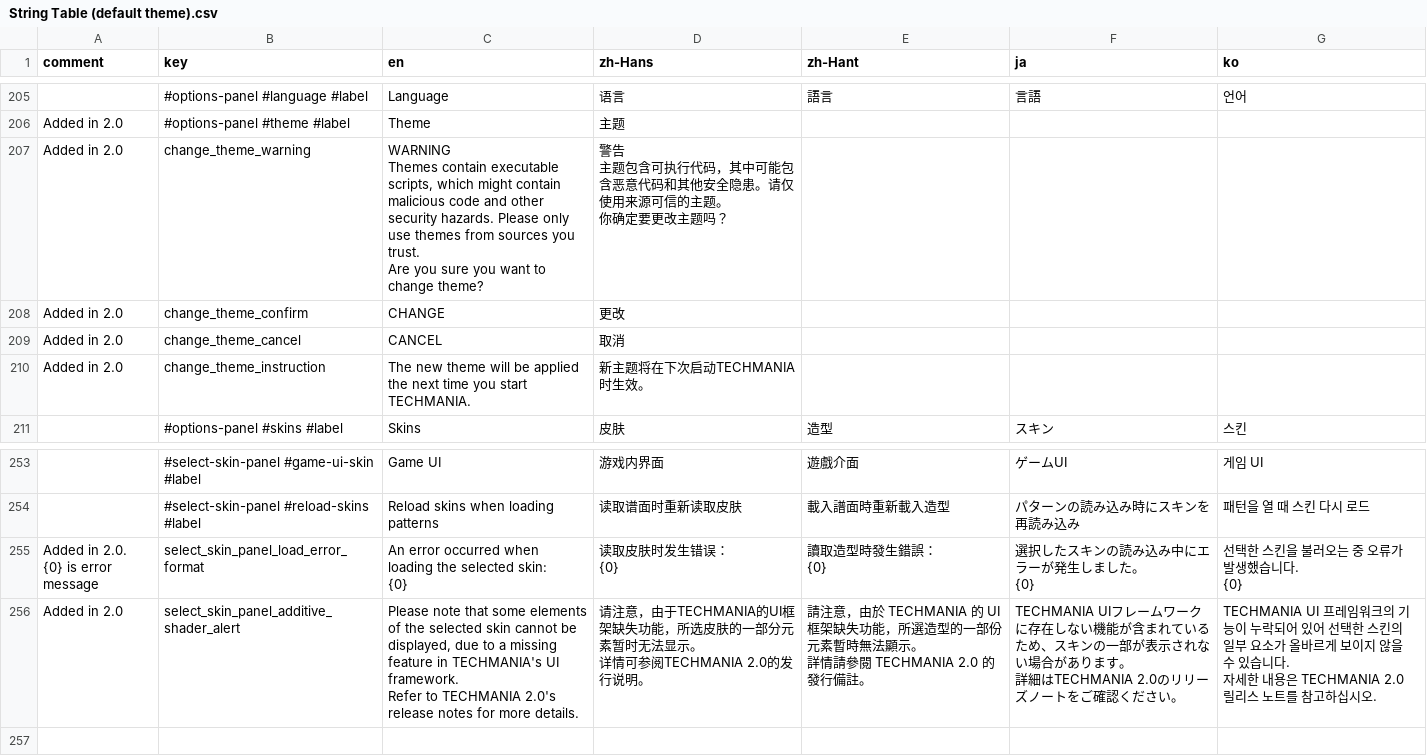
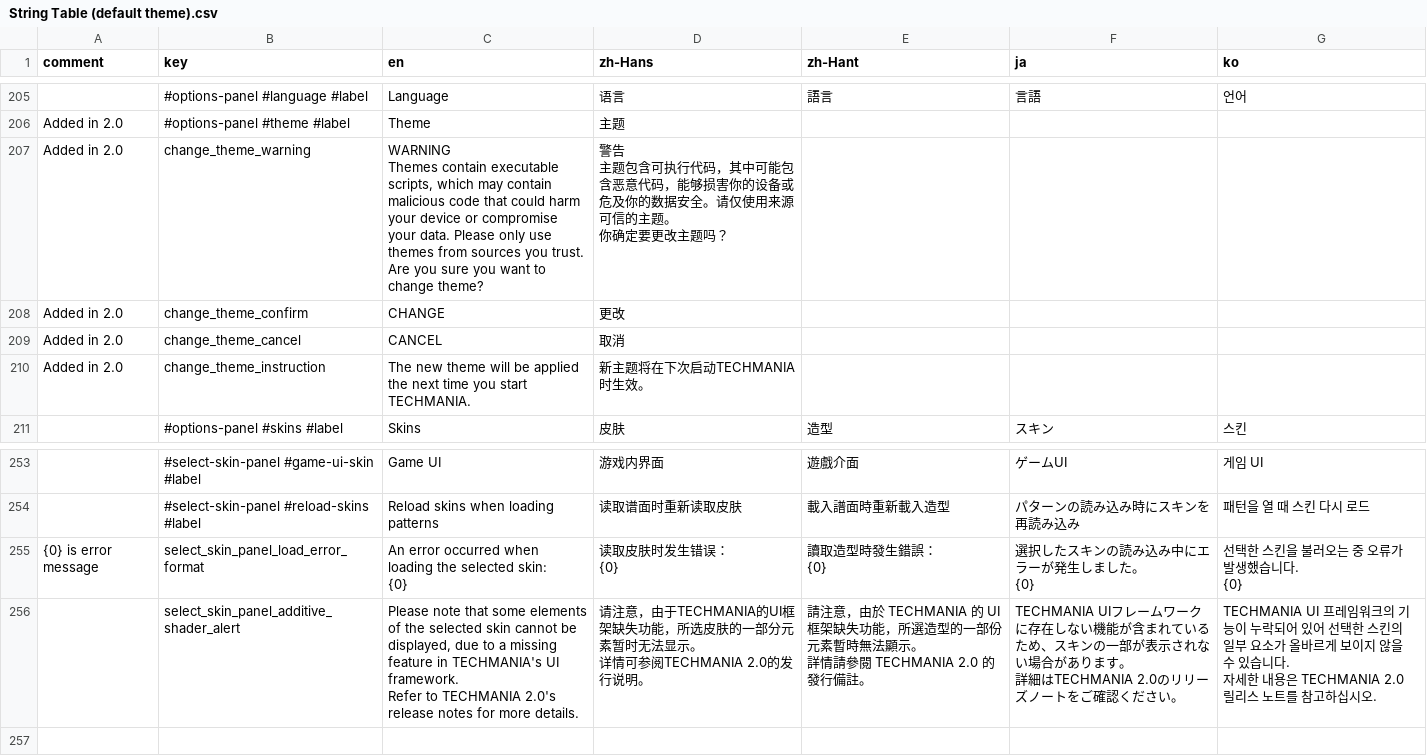
Before and after one commit to techmania-team/techmania, a CSV file: TECHMANIA/Assets/UI/String Table (default theme).csv, drawn as a sheet; only a part is shown, gaps mark what is left out; ↵ is a line break in a cell; the diff names each change by its address in the sheet, - before the commit and + after, or states it on an @@ line.

```diff
--- a/TECHMANIA/Assets/UI/String Table (default theme).csv
+++ b/TECHMANIA/Assets/UI/String Table (default theme).csv
-C207 (en): …scripts, which might contain malicious code and other security hazards. Please only…
+C207 (en): …scripts, which may contain malicious code that could harm your device or compromise your data. Please only…
-D207 (zh-Hans): …恶意代码和其他安全隐患。请仅使…
+D207 (zh-Hans): …恶意代码，能够损害你的设备或危及你的数据安全。请仅使…
-A255 (comment): Added in 2.0. ↵ {0} is error message
+A255 (comment): {0} is error message
-A256 (comment): Added in 2.0
+A256 (comment): (empty)
```
Also changed, not shown: TECHMANIA/Assets/String Table (system).csv, 1 other file.
